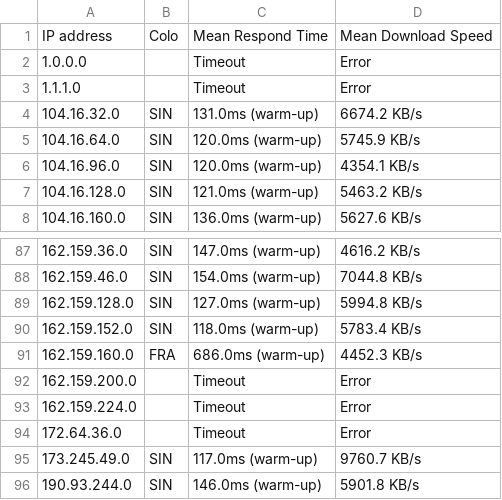
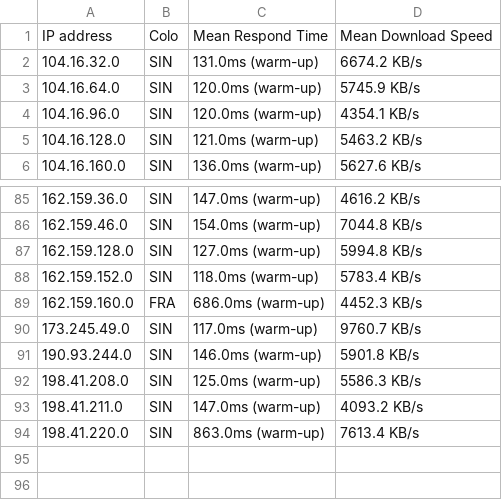
Before and after one commit to xiao33521/cloudflare, a CSV file: xiao.csv, drawn as a sheet; only a part is shown, gaps mark what is left out; the shorter side is filled out with more unchanged rows.

Commit message:
Update xiao.csv

```diff
--- a/xiao.csv
+++ b/xiao.csv
@@ -1,6 +1,2 @@
 IP address,Colo,Mean Respond Time,Mean Download Speed
-"1.0.0.0
-","","Timeout","Error"
-"1.1.1.0
-","","Timeout","Error"
 "104.16.32.0
@@ -181,8 +177,2 @@
 ","FRA","686.0ms (warm-up)","4452.3 KB/s"
-"162.159.200.0
-","","Timeout","Error"
-"162.159.224.0
-","","Timeout","Error"
-"172.64.36.0
-","","Timeout","Error"
 "173.245.49.0
```
